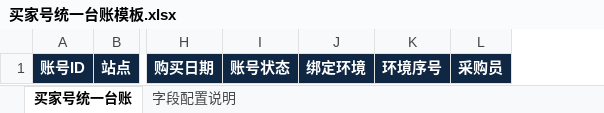
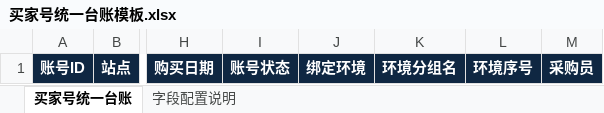
Before and after one commit to wrangler1024/xynigo-sourcing, an Excel workbook: src/purchase_tool/web/买家号统一台账模板.xlsx, sheet 买家号统一台账, drawn as a sheet; only a part is shown, gaps mark what is left out; values as stored, in another font and other column widths than the file's, no borders; conditional formats not drawn; the diff names each change by its address in the sheet, - before the commit and + after, or states it on an @@ line.

```diff
--- a/src/purchase_tool/web/买家号统一台账模板.xlsx (sheet 买家号统一台账)
+++ b/src/purchase_tool/web/买家号统一台账模板.xlsx (sheet 买家号统一台账)
+column K, row 1: 环境分组名
```
Also changed, not shown: sheet 字段配置说明, 13 other files.
